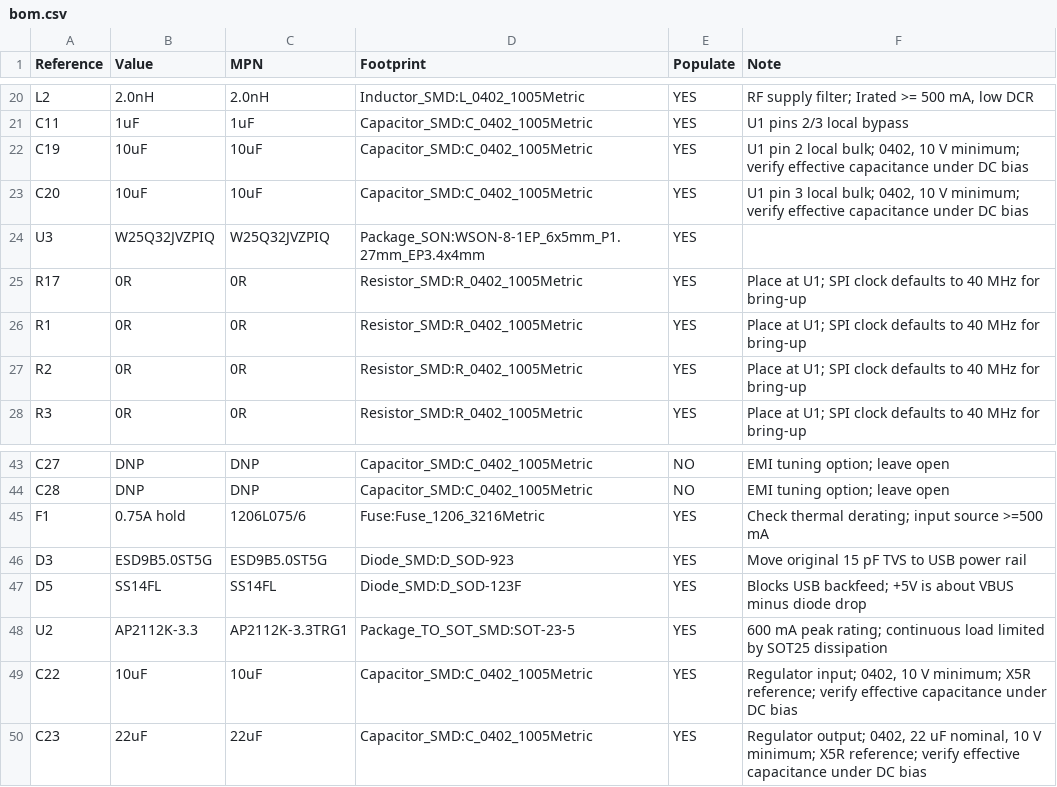
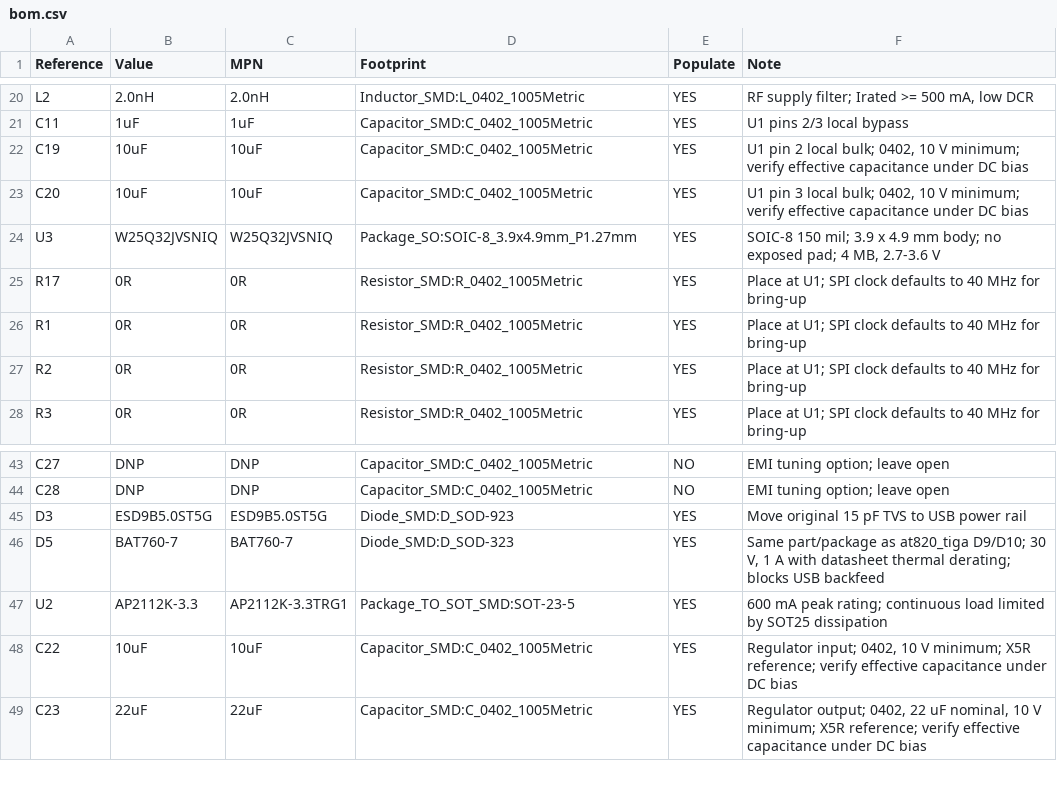
Before and after one commit to TreeNewbeer/esp32c6-pico, a CSV file: output/bom.csv, drawn as a sheet; only a part is shown, gaps mark what is left out.

Commit message:
Restore SOIC-8 flash, shrink USB diode and remove input fuse
Use W25Q32JVSNIQ in a 150 mil SOIC-8 footprint and BAT760-7 in
SOD-323. Remove F1 and connect USB VBUS directly to the blocking
diode. Preserve the board outline and RF, crystal and USB data routing.

Synchronize schematics, BOM, placement, previews, fabrication notes and
independent checks. ERC, DRC, unconnected items and schematic parity
are all zero. QA passes 45 of 51 checks, retaining six pre-existing failures.

```diff
--- a/output/bom.csv
+++ b/output/bom.csv
@@ -23,3 +23,3 @@ C19,10uF,10uF,Capacitor_SMD:C_0402_1005Metric,YES,"U1 pin 2 local bulk; 0402, 10
 C20,10uF,10uF,Capacitor_SMD:C_0402_1005Metric,YES,"U1 pin 3 local bulk; 0402, 10 V minimum; verify effective capacitance under DC bias"
-U3,W25Q32JVZPIQ,W25Q32JVZPIQ,Package_SON:WSON-8-1EP_6x5mm_P1.27mm_EP3.4x4mm,YES,
+U3,W25Q32JVSNIQ,W25Q32JVSNIQ,Package_SO:SOIC-8_3.9x4.9mm_P1.27mm,YES,"SOIC-8 150 mil; 3.9 x 4.9 mm body; no exposed pad; 4 MB, 2.7-3.6 V"
 R17,0R,0R,Resistor_SMD:R_0402_1005Metric,YES,Place at U1; SPI clock defaults to 40 MHz for bring-up
@@ -44,5 +44,4 @@ C27,DNP,DNP,Capacitor_SMD:C_0402_1005Metric,NO,EMI tuning option; leave open
 C28,DNP,DNP,Capacitor_SMD:C_0402_1005Metric,NO,EMI tuning option; leave open
-F1,0.75A hold,1206L075/6,Fuse:Fuse_1206_3216Metric,YES,Check thermal derating; input source >=500 mA
 D3,ESD9B5.0ST5G,ESD9B5.0ST5G,Diode_SMD:D_SOD-923,YES,Move original 15 pF TVS to USB power rail
-D5,SS14FL,SS14FL,Diode_SMD:D_SOD-123F,YES,Blocks USB backfeed; +5V is about VBUS minus diode drop
+D5,BAT760-7,BAT760-7,Diode_SMD:D_SOD-323,YES,"Same part/package as at820_tiga D9/D10; 30 V, 1 A with datasheet thermal derating; blocks USB backfeed"
 U2,AP2112K-3.3,AP2112K-3.3TRG1,Package_TO_SOT_SMD:SOT-23-5,YES,600 mA peak rating; continuous load limited by SOT25 dissipation
```
Also changed, not shown: output/placement.csv, output/via-in-pad.csv, 34 other files.
